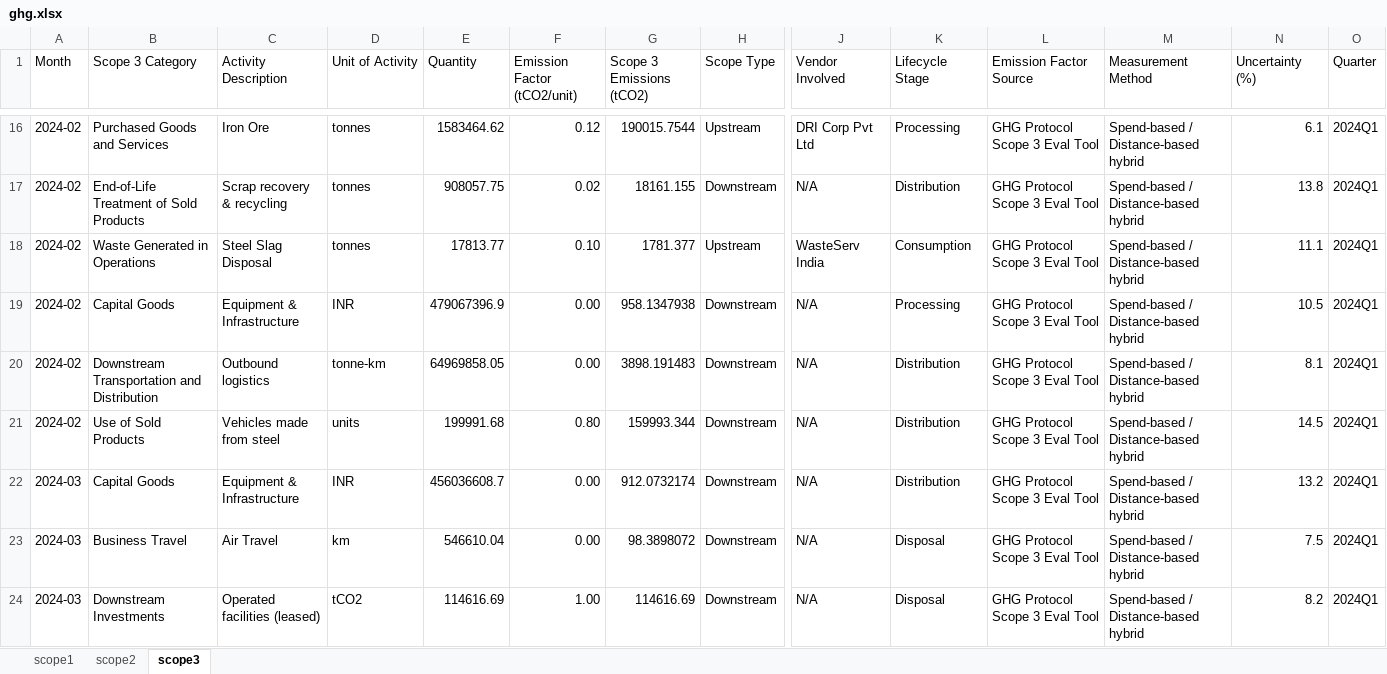
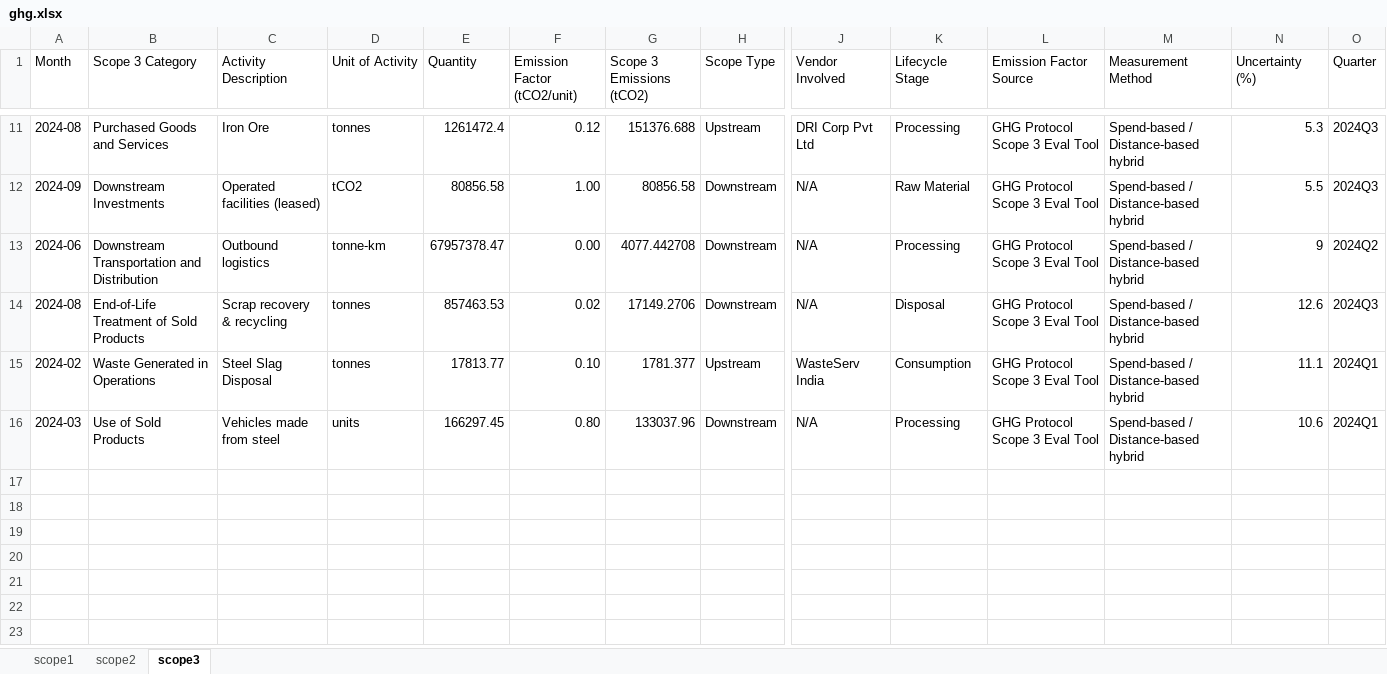
Before and after one commit to rashmi0710/Carbon-Emissions-Reporting-Platform, an Excel workbook: data/ghg.xlsx, sheet scope3, drawn as a sheet; only a part is shown, gaps mark what is left out; the shorter side is filled out with more unchanged rows; values as stored, in another font and other column widths than the file's, no borders; conditional formats and table styles not drawn; removed rows and columns are numbered as before the commit, all else as after; rows hold the shown columns only; the diff covers the shown part only; the diff names each change by its address in the sheet, - before the commit and + after, or states it on an @@ line.

```diff
--- a/data/ghg.xlsx (sheet scope3)
+++ b/data/ghg.xlsx (sheet scope3)
-A11 (Month): 2024-02
+A11 (Month): 2024-08
-E11 (Quantity): 1583464.62
+E11 (Quantity): 1261472.4
-G11 (Scope 3 Emissions (tCO2)): 190015.7544
+G11 (Scope 3 Emissions (tCO2)): 151376.688
-N11 (Uncertainty (%)): 6.1
+N11 (Uncertainty (%)): 5.3
-O11 (Quarter): 2024Q1
+O11 (Quarter): 2024Q3
@@ row 84 moved to row 12: 2024-09 @@
@@ row 60 moved to row 13: 2024-06 @@
-A14 (Month): 2024-02
+A14 (Month): 2024-08
-E14 (Quantity): 908057.75
+E14 (Quantity): 857463.53
-G14 (Scope 3 Emissions (tCO2)): 18161.155
+G14 (Scope 3 Emissions (tCO2)): 17149.2706
-K14 (Lifecycle Stage): Distribution
+K14 (Lifecycle Stage): Disposal
-N14 (Uncertainty (%)): 13.8
+N14 (Uncertainty (%)): 12.6
-O14 (Quarter): 2024Q1
+O14 (Quarter): 2024Q3
-row 19: 2024-02 | Capital Goods | Equipment & Infrastructure | INR | 479067396.9 | 0.00 | 958.1347938 | Downstream | N/A | Processing | GHG Protocol Scope 3 Eval Tool | Spend-based / Distance-based hybrid | 10.5 | 2024Q1
-row 20: 2024-02 | Downstream Transportation and Distribution | Outbound logistics | tonne-km | 64969858.05 | 0.00 | 3898.191483 | Downstream | N/A | Distribution | GHG Protocol Scope 3 Eval Tool | Spend-based / Distance-based hybrid | 8.1 | 2024Q1
-row 21: 2024-02 | Use of Sold Products | Vehicles made from steel | units | 199991.68 | 0.80 | 159993.344 | Downstream | N/A | Distribution | GHG Protocol Scope 3 Eval Tool | Spend-based / Distance-based hybrid | 14.5 | 2024Q1
-row 22: 2024-03 | Capital Goods | Equipment & Infrastructure | INR | 456036608.7 | 0.00 | 912.0732174 | Downstream | N/A | Distribution | GHG Protocol Scope 3 Eval Tool | Spend-based / Distance-based hybrid | 13.2 | 2024Q1
-row 23: 2024-03 | Business Travel | Air Travel | km | 546610.04 | 0.00 | 98.3898072 | Downstream | N/A | Disposal | GHG Protocol Scope 3 Eval Tool | Spend-based / Distance-based hybrid | 7.5 | 2024Q1
-row 24: 2024-03 | Downstream Investments | Operated facilities (leased) | tCO2 | 114616.69 | 1.00 | 114616.69 | Downstream | N/A | Disposal | GHG Protocol Scope 3 Eval Tool | Spend-based / Distance-based hybrid | 8.2 | 2024Q1
```
Also changed, not shown: 99 removed rows, 4 moved rows and 18 edited cells elsewhere in this sheet, sheet scope1, sheet scope2, formulas that keep their value, 8 other files.
